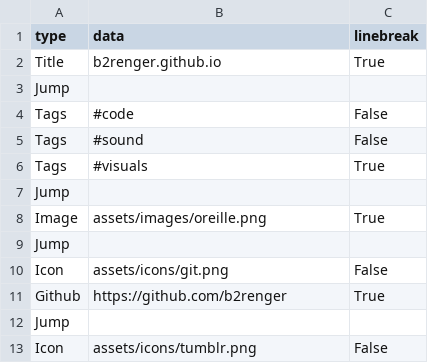
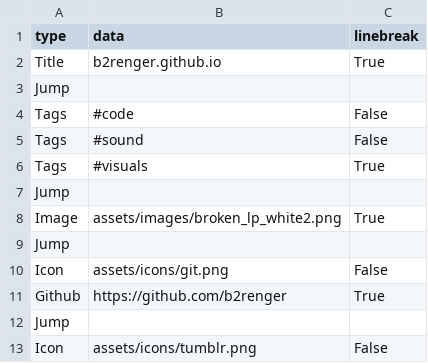
Before and after one commit to b2renger/b2renger.github.io, a CSV file: pages/home.csv, drawn as a sheet; only a part is shown.

```diff
--- a/pages/home.csv
+++ b/pages/home.csv
@@ -7,3 +7,3 @@ Tags,#visuals,True,
 Jump, , ,
-Image, assets/images/oreille.png,True,
+Image,assets/images/broken_lp_white2.png,True,
 Jump, , ,
```
Also changed, not shown: 5 other files.
